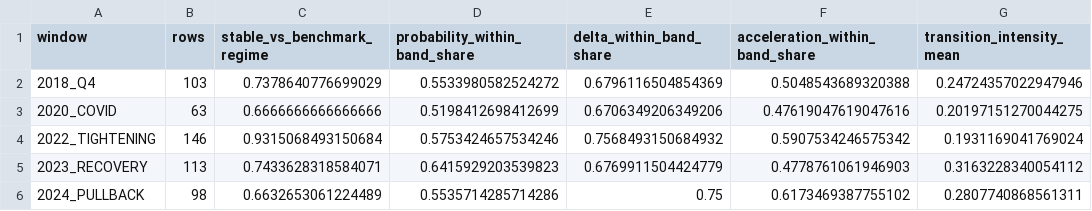
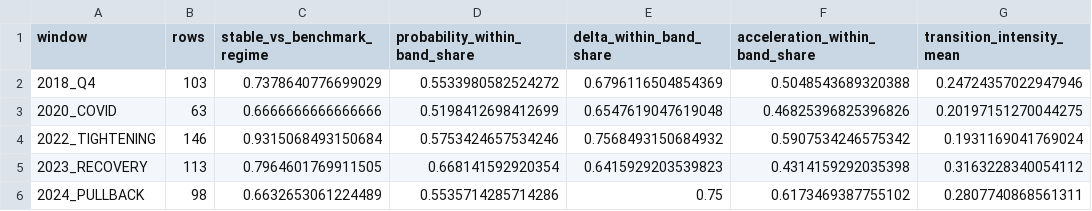
Before and after one commit to yutaofr/qqq-buyer-monitor, a CSV file: artifacts/regime_process_panorama_rebench/mainline_windows.csv, drawn as a sheet.

```diff
--- a/artifacts/regime_process_panorama_rebench/mainline_windows.csv
+++ b/artifacts/regime_process_panorama_rebench/mainline_windows.csv
@@ -2,5 +2,5 @@ window,rows,stable_vs_benchmark_regime,probability_within_band_share,delta_withi
 2018_Q4,103,0.7378640776699029,0.5533980582524272,0.6796116504854369,0.5048543689320388,0.24724357022947946
-2020_COVID,63,0.6666666666666666,0.5198412698412699,0.6706349206349206,0.47619047619047616,0.20197151270044275
+2020_COVID,63,0.6666666666666666,0.5198412698412699,0.6547619047619048,0.46825396825396826,0.20197151270044275
 2022_TIGHTENING,146,0.9315068493150684,0.5753424657534246,0.7568493150684932,0.5907534246575342,0.1931169041769024
-2023_RECOVERY,113,0.7433628318584071,0.6415929203539823,0.6769911504424779,0.4778761061946903,0.3163228340054112
+2023_RECOVERY,113,0.7964601769911505,0.668141592920354,0.6415929203539823,0.4314159292035398,0.3163228340054112
 2024_PULLBACK,98,0.6632653061224489,0.5535714285714286,0.75,0.6173469387755102,0.2807740868561311
```
Also changed, not shown: artifacts/regime_process_panorama_rebench/mainline_by_regime.csv, 9 other files.
